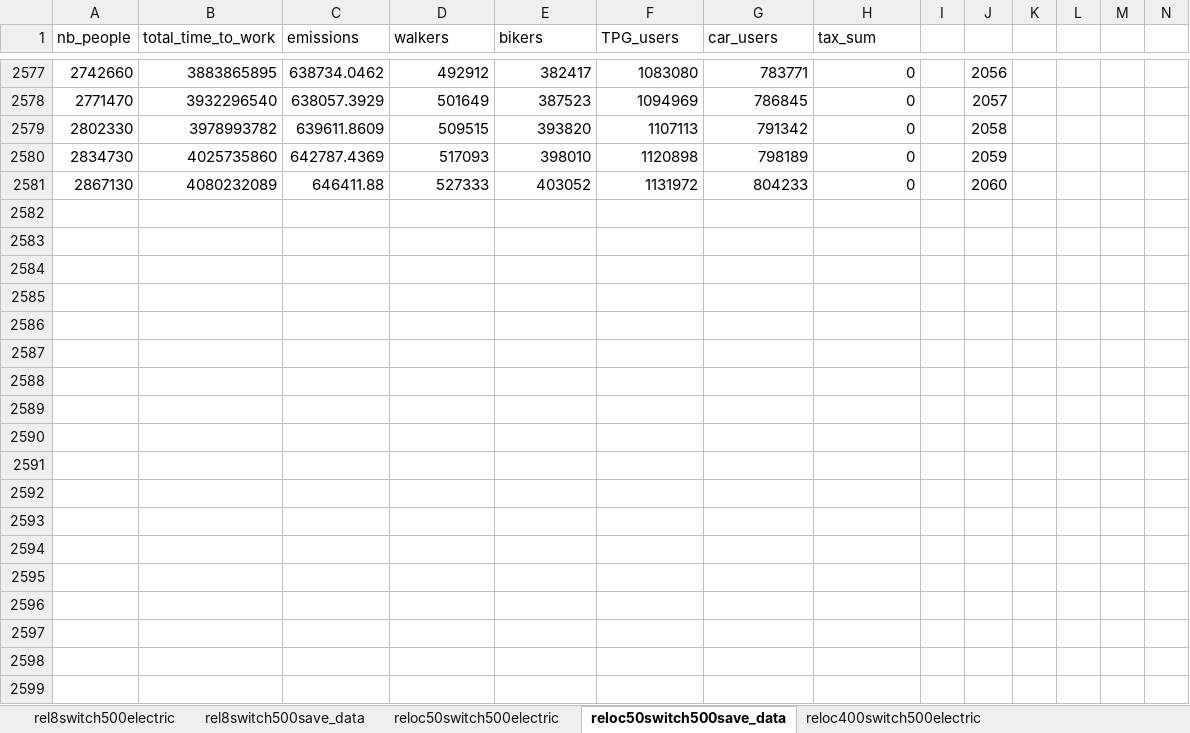
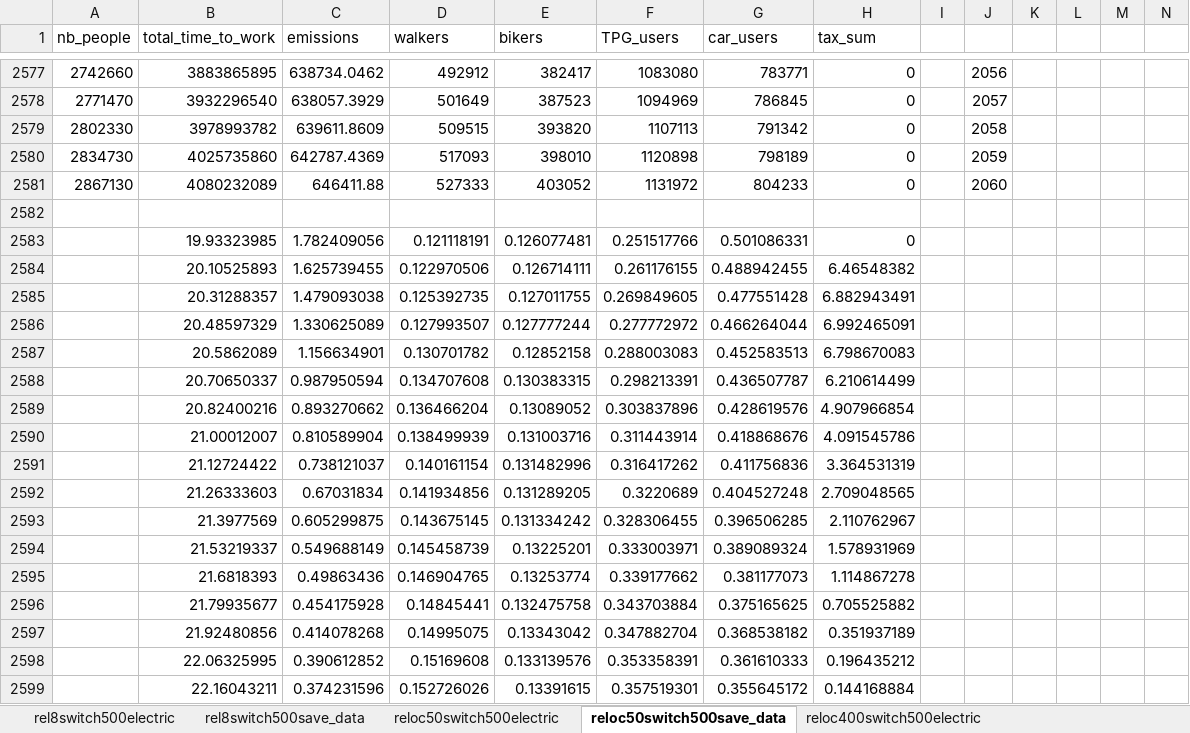
Before and after one commit to Stepki6/BMST24, an Excel workbook: FinalAnalysesPt3.xlsx, sheet reloc50switch500save_data, drawn as a sheet; only a part is shown, gaps mark what is left out; values as stored, in another font and other column widths than the file's, no borders; charts and pictures and table styles not drawn; rows hold the shown columns only; the diff covers the shown part only; the diff names each change by its address in the sheet, - before the commit and + after, or states it on an @@ line.

```diff
--- a/FinalAnalysesPt3.xlsx (sheet reloc50switch500save_data)
+++ b/FinalAnalysesPt3.xlsx (sheet reloc50switch500save_data)
+row 2582: (empty)
+row 2583:  | 19.93323985 | 1.782409056 | 0.121118191 | 0.126077481 | 0.251517766 | 0.501086331 | 0
+row 2584:  | 20.10525893 | 1.625739455 | 0.122970506 | 0.126714111 | 0.261176155 | 0.488942455 | 6.46548382
+row 2585:  | 20.31288357 | 1.479093038 | 0.125392735 | 0.127011755 | 0.269849605 | 0.477551428 | 6.882943491
+row 2586:  | 20.48597329 | 1.330625089 | 0.127993507 | 0.127777244 | 0.277772972 | 0.466264044 | 6.992465091
+row 2587:  | 20.5862089 | 1.156634901 | 0.130701782 | 0.12852158 | 0.288003083 | 0.452583513 | 6.798670083
+row 2588:  | 20.70650337 | 0.987950594 | 0.134707608 | 0.130383315 | 0.298213391 | 0.436507787 | 6.210614499
+row 2589:  | 20.82400216 | 0.893270662 | 0.136466204 | 0.13089052 | 0.303837896 | 0.428619576 | 4.907966854
+row 2590:  | 21.00012007 | 0.810589904 | 0.138499939 | 0.131003716 | 0.311443914 | 0.418868676 | 4.091545786
+row 2591:  | 21.12724422 | 0.738121037 | 0.140161154 | 0.131482996 | 0.316417262 | 0.411756836 | 3.364531319
+row 2592:  | 21.26333603 | 0.67031834 | 0.141934856 | 0.131289205 | 0.3220689 | 0.404527248 | 2.709048565
+row 2593:  | 21.3977569 | 0.605299875 | 0.143675145 | 0.131334242 | 0.328306455 | 0.396506285 | 2.110762967
+row 2594:  | 21.53219337 | 0.549688149 | 0.145458739 | 0.13225201 | 0.333003971 | 0.389089324 | 1.578931969
+row 2595:  | 21.6818393 | 0.49863436 | 0.146904765 | 0.13253774 | 0.339177662 | 0.381177073 | 1.114867278
+row 2596:  | 21.79935677 | 0.454175928 | 0.14845441 | 0.132475758 | 0.343703884 | 0.375165625 | 0.705525882
+row 2597:  | 21.92480856 | 0.414078268 | 0.14995075 | 0.13343042 | 0.347882704 | 0.368538182 | 0.351937189
+row 2598:  | 22.06325995 | 0.390612852 | 0.15169608 | 0.133139576 | 0.353358391 | 0.361610333 | 0.196435212
+row 2599:  | 22.16043211 | 0.374231596 | 0.152726026 | 0.13391615 | 0.357519301 | 0.355645172 | 0.144168884
```
Also changed, not shown: 1 added row, 1 removed row and 85 edited cells elsewhere in this sheet, charts or pictures, FinalAnalysesPt1.xlsx, FinalAnalysesPt2.xlsx, 16 other files.
